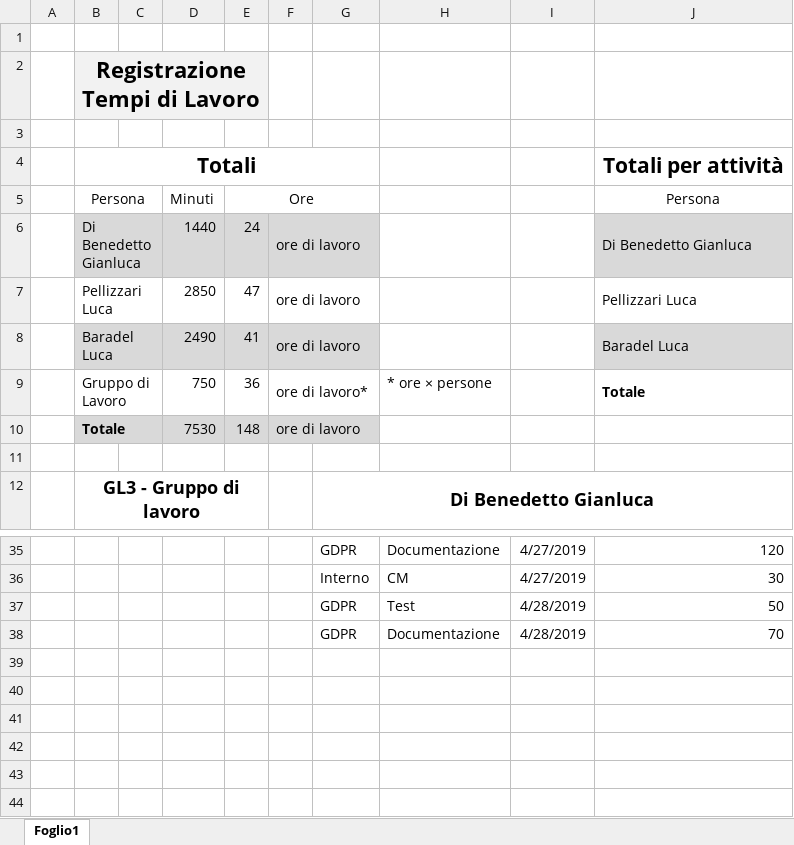
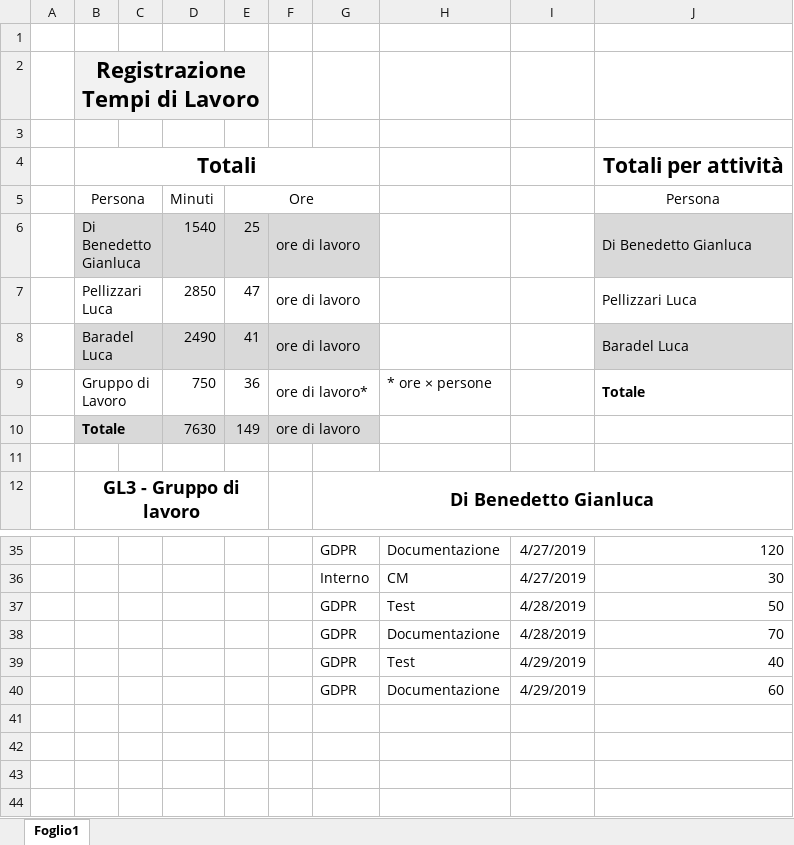
Before and after one commit to GL3-IngegneriaDelSoftware2/GDPRProject, an Excel workbook: Documentazione/GDPRPrj_TempiLavoro/GDPRPrj_TempiLavoro_GL3.xlsx, sheet Foglio1, drawn as a sheet; only a part is shown, gaps mark what is left out; values as stored, in another font and other column widths than the file's, no borders; the diff names each change by its address in the sheet, - before the commit and + after, or states it on an @@ line.

Commit message:
TestR2 e update tempi

```diff
--- a/Documentazione/GDPRPrj_TempiLavoro/GDPRPrj_TempiLavoro_GL3.xlsx (sheet Foglio1)
+++ b/Documentazione/GDPRPrj_TempiLavoro/GDPRPrj_TempiLavoro_GL3.xlsx (sheet Foglio1)
-D6 (Minuti): 1440
+D6 (Minuti): 1540
-E6 (Ore): 24
+E6 (Ore): 25
-D10 (Minuti): 7530
+D10 (Minuti): 7630
-E10 (Ore): 148
+E10 (Ore): 149
-G39:G40: (empty)
+G39:G40: GDPR
-H39: (empty)
+H39: Test
-I39:I40: (empty)
+I39:I40: 4/29/2019
-J39 (Persona): (empty)
+J39 (Persona): 40
-H40: (empty)
+H40: Documentazione
-J40 (Persona): (empty)
+J40 (Persona): 60
```
Also changed, not shown: 3 other files.
